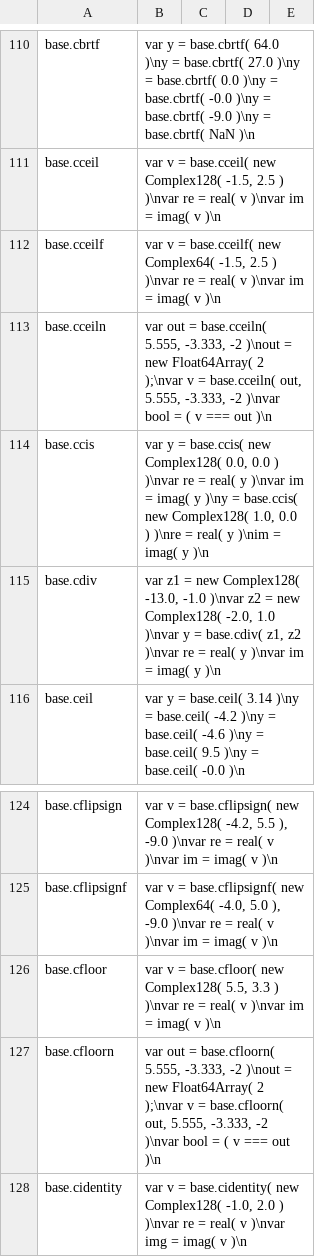
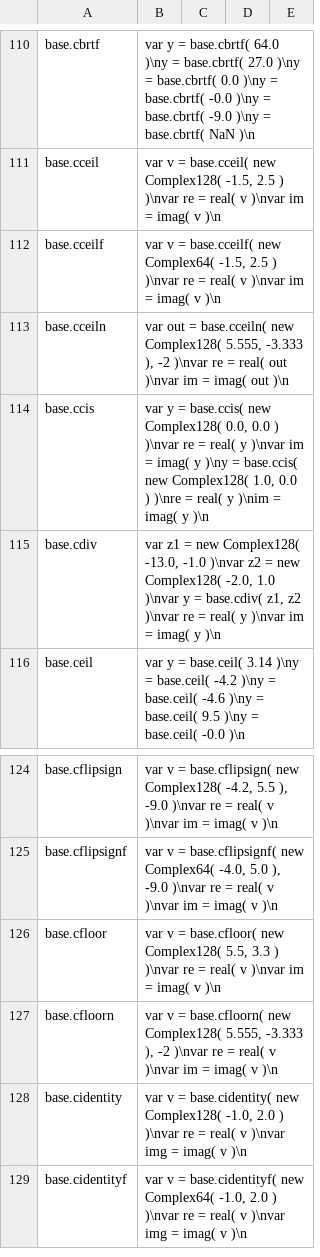
Before and after one commit to stdlib-js/repl-code-blocks, a CSV file: data/data.csv, drawn as a sheet; only a part is shown, gaps mark what is left out; the shorter side is filled out with more unchanged rows.

```diff
--- a/data/data.csv
+++ b/data/data.csv
@@ -112,3 +112,3 @@ base.cceil,"var v = base.cceil( new Complex128( -1.5, 2.5 ) )\nvar re = real( v
 base.cceilf,"var v = base.cceilf( new Complex64( -1.5, 2.5 ) )\nvar re = real( v )\nvar im = imag( v )\n"
-base.cceiln,"var out = base.cceiln( 5.555, -3.333, -2 )\nout = new Float64Array( 2 );\nvar v = base.cceiln( out, 5.555, -3.333, -2 )\nvar bool = ( v === out )\n"
+base.cceiln,"var out = base.cceiln( new Complex128( 5.555, -3.333 ), -2 )\nvar re = real( out )\nvar im = imag( out )\n"
 base.ccis,"var y = base.ccis( new Complex128( 0.0, 0.0 ) )\nvar re = real( y )\nvar im = imag( y )\ny = base.ccis( new Complex128( 1.0, 0.0 ) )\nre = real( y )\nim = imag( y )\n"
@@ -126,3 +126,3 @@ base.cflipsignf,"var v = base.cflipsignf( new Complex64( -4.0, 5.0 ), -9.0 )\nva
 base.cfloor,"var v = base.cfloor( new Complex128( 5.5, 3.3 ) )\nvar re = real( v )\nvar im = imag( v )\n"
-base.cfloorn,"var out = base.cfloorn( 5.555, -3.333, -2 )\nout = new Float64Array( 2 );\nvar v = base.cfloorn( out, 5.555, -3.333, -2 )\nvar bool = ( v === out )\n"
+base.cfloorn,"var v = base.cfloorn( new Complex128( 5.555, -3.333 ), -2 )\nvar re = real( v )\nvar im = imag( v )\n"
 base.cidentity,"var v = base.cidentity( new Complex128( -1.0, 2.0 ) )\nvar re = real( v )\nvar img = imag( v )\n"
```
Also changed, not shown: 5 other files.
